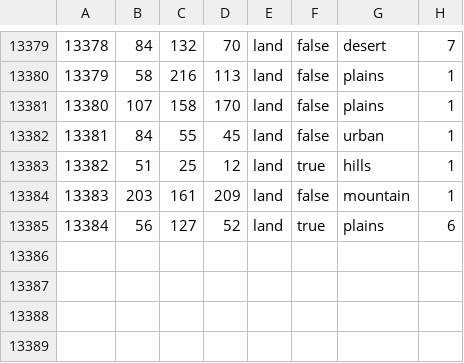
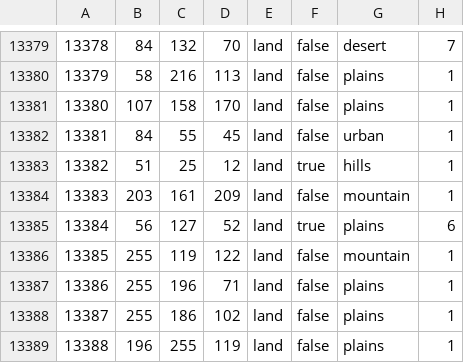
Before and after one commit to Schneitrassvet/Schneitrassvet-Disabled-, a CSV file: map/definition.csv, drawn as a sheet; only a part is shown, gaps mark what is left out.

Commit message:
definition, provinces

```diff
--- a/map/definition.csv
+++ b/map/definition.csv
@@ -13385 +13385,5 @@
 13384;56;127;52;land;true;plains;6
+13385;255;119;122;land;false;mountain;1
+13386;255;196;71;land;false;plains;1
+13387;255;186;102;land;false;plains;1
+13388;196;255;119;land;false;plains;1
```
Also changed, not shown: 1 other file.
